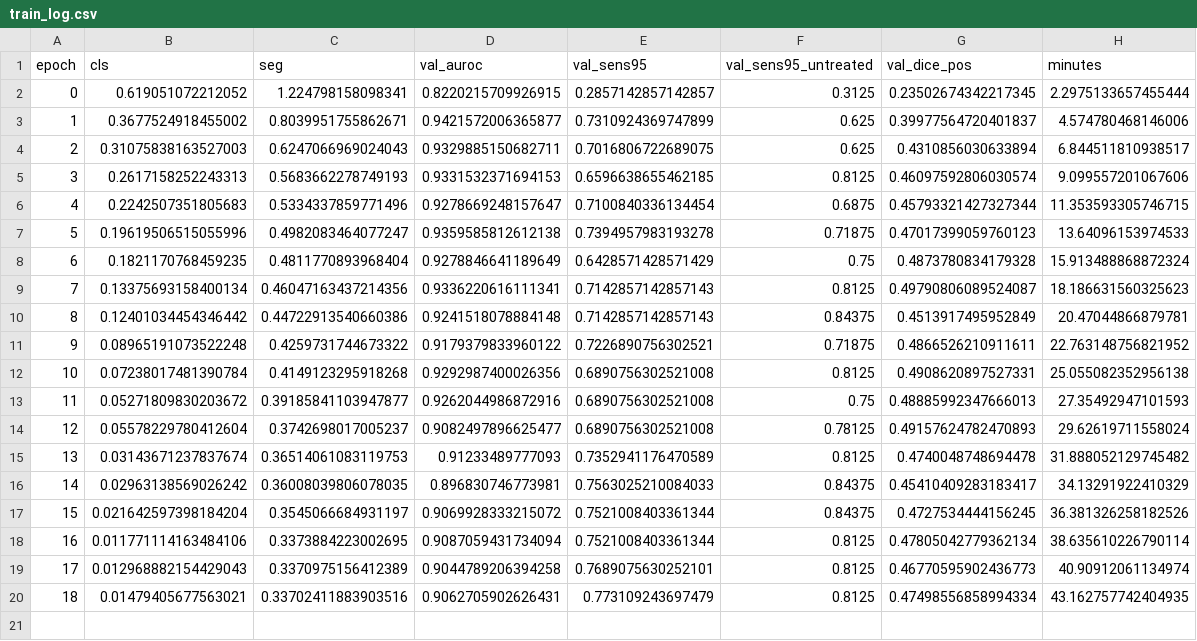
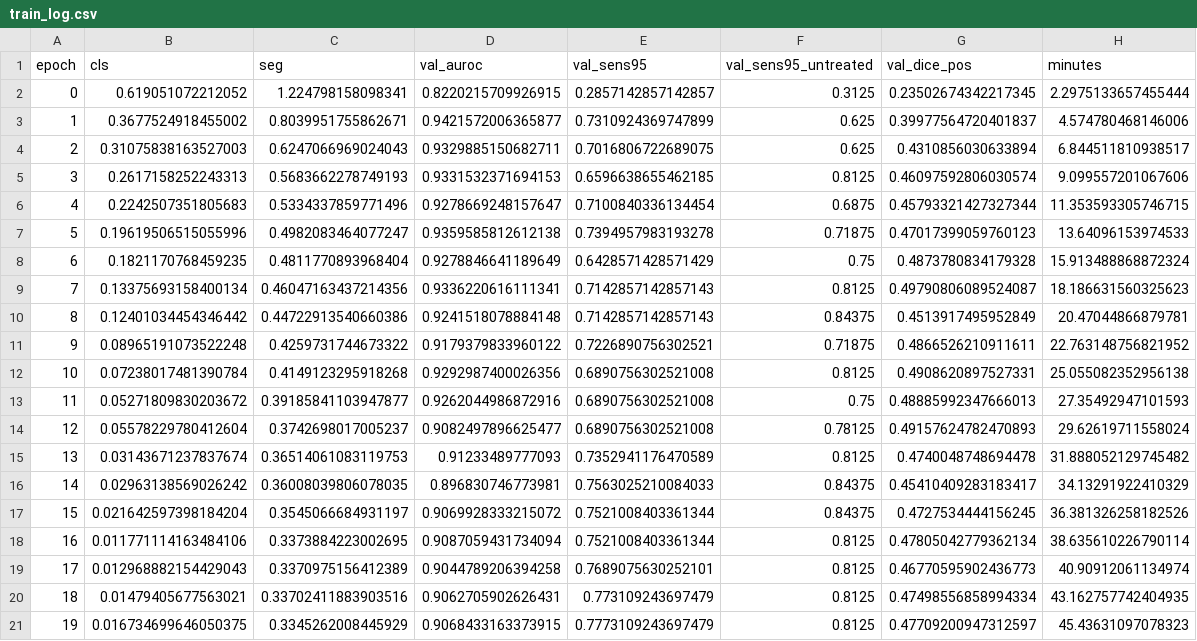
Before and after one commit to yazanjer/paper-ptx-deconfound-tbd-ahmadhar, a CSV file: results/runs/pb_bl_groupdro/seed4/train_log.csv, drawn as a sheet; the diff names each change by its address in the sheet, - before the commit and + after, or states it on an @@ line.

Commit message:
results: [planb_main_b] pb_bl_groupdro seed 4

```diff
--- a/results/runs/pb_bl_groupdro/seed4/train_log.csv
+++ b/results/runs/pb_bl_groupdro/seed4/train_log.csv
+row 21: 19 | 0.016734699646050375 | 0.3345262008445929 | 0.9068433163373915 | 0.7773109243697479 | 0.8125 | 0.47709200947312597 | 45.43631097078323
```
Also changed, not shown: 4 other files.
